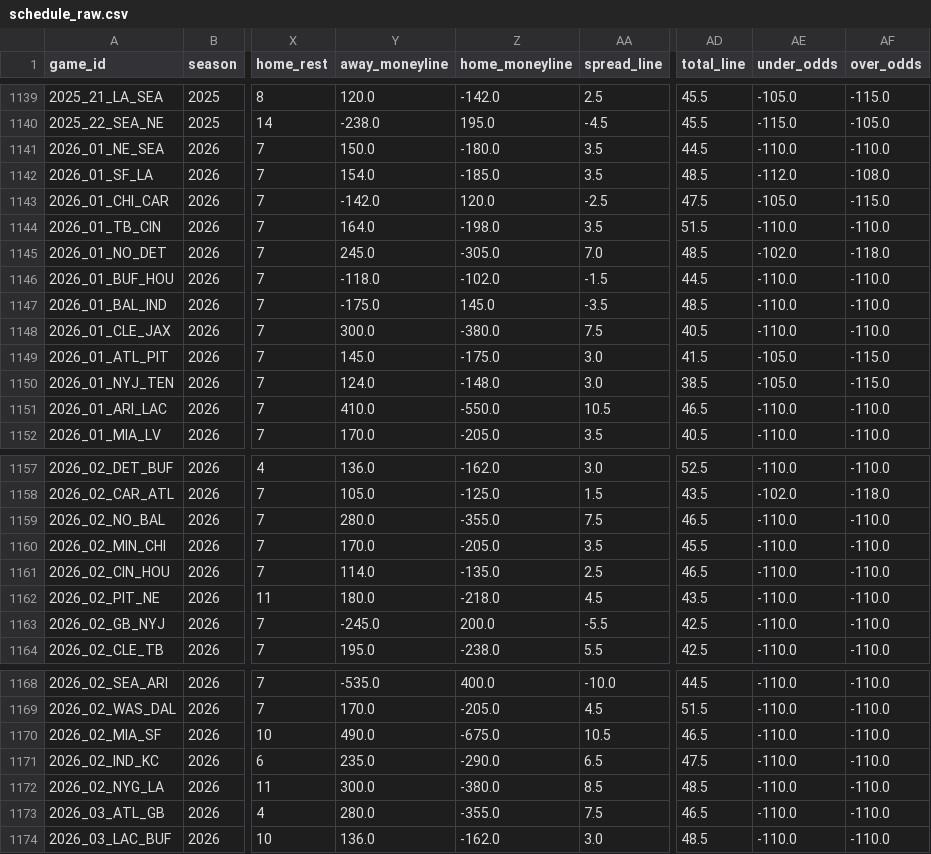
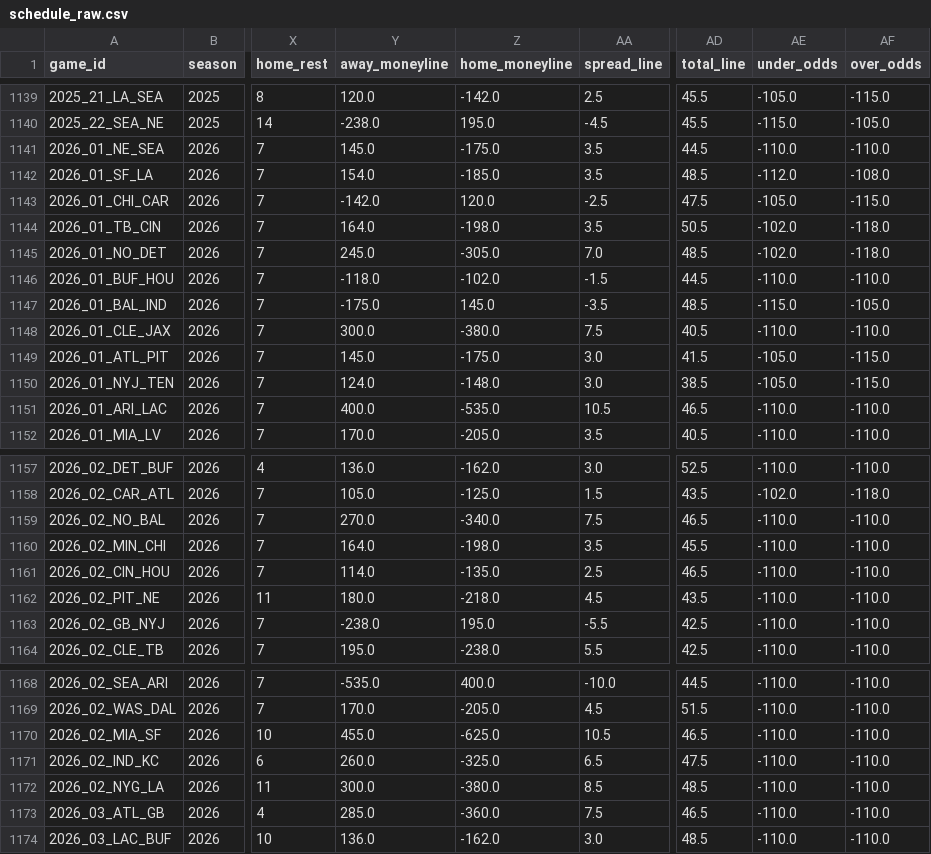
Before and after one commit to dstaggs-15/fantasymanager25, a CSV file: docs/data/raw/schedule_raw.csv, drawn as a sheet; only a part is shown, gaps mark what is left out; the diff covers the shown part only; the diff names each change by its address in the sheet, - before the commit and + after, or states it on an @@ line.

```diff
--- a/docs/data/raw/schedule_raw.csv
+++ b/docs/data/raw/schedule_raw.csv
-Y1141 (away_moneyline): 150.0
+Y1141 (away_moneyline): 145.0
-Z1141 (home_moneyline): -180.0
+Z1141 (home_moneyline): -175.0
-AD1144 (total_line): 51.5
+AD1144 (total_line): 50.5
-AE1144 (under_odds): -110.0
+AE1144 (under_odds): -102.0
-AF1144 (over_odds): -110.0
+AF1144 (over_odds): -118.0
-AE1147 (under_odds): -110.0
+AE1147 (under_odds): -115.0
-AF1147 (over_odds): -110.0
+AF1147 (over_odds): -105.0
-Y1151 (away_moneyline): 410.0
+Y1151 (away_moneyline): 400.0
-Z1151 (home_moneyline): -550.0
+Z1151 (home_moneyline): -535.0
-Y1159 (away_moneyline): 280.0
+Y1159 (away_moneyline): 270.0
-Z1159 (home_moneyline): -355.0
+Z1159 (home_moneyline): -340.0
-Y1160 (away_moneyline): 170.0
+Y1160 (away_moneyline): 164.0
-Z1160 (home_moneyline): -205.0
+Z1160 (home_moneyline): -198.0
-Y1163 (away_moneyline): -245.0
+Y1163 (away_moneyline): -238.0
-Z1163 (home_moneyline): 200.0
+Z1163 (home_moneyline): 195.0
-Y1170 (away_moneyline): 490.0
+Y1170 (away_moneyline): 455.0
-Z1170 (home_moneyline): -675.0
+Z1170 (home_moneyline): -625.0
-Y1171 (away_moneyline): 235.0
+Y1171 (away_moneyline): 260.0
-Z1171 (home_moneyline): -290.0
+Z1171 (home_moneyline): -325.0
-Y1173 (away_moneyline): 280.0
+Y1173 (away_moneyline): 285.0
-Z1173 (home_moneyline): -355.0
+Z1173 (home_moneyline): -360.0
```
Also changed, not shown: 56 edited cells elsewhere in this file, 2 other files.
